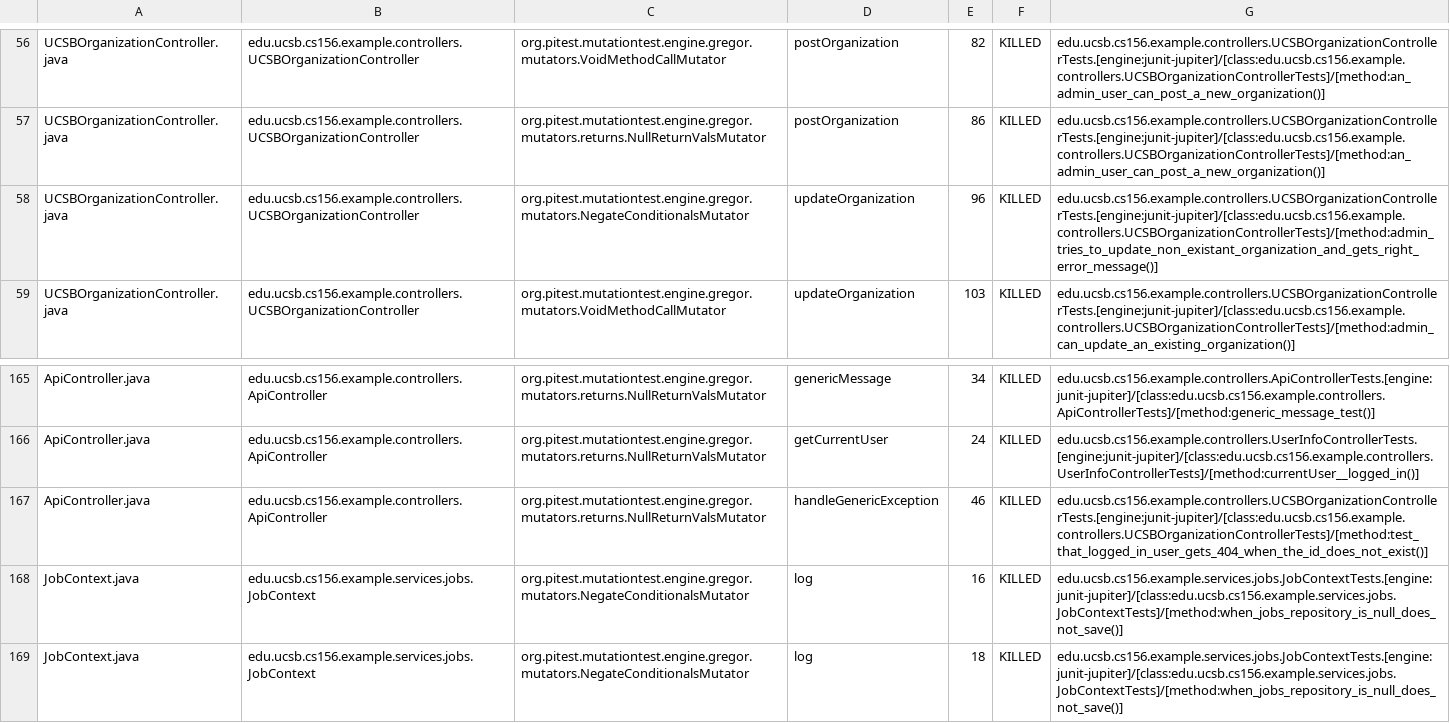
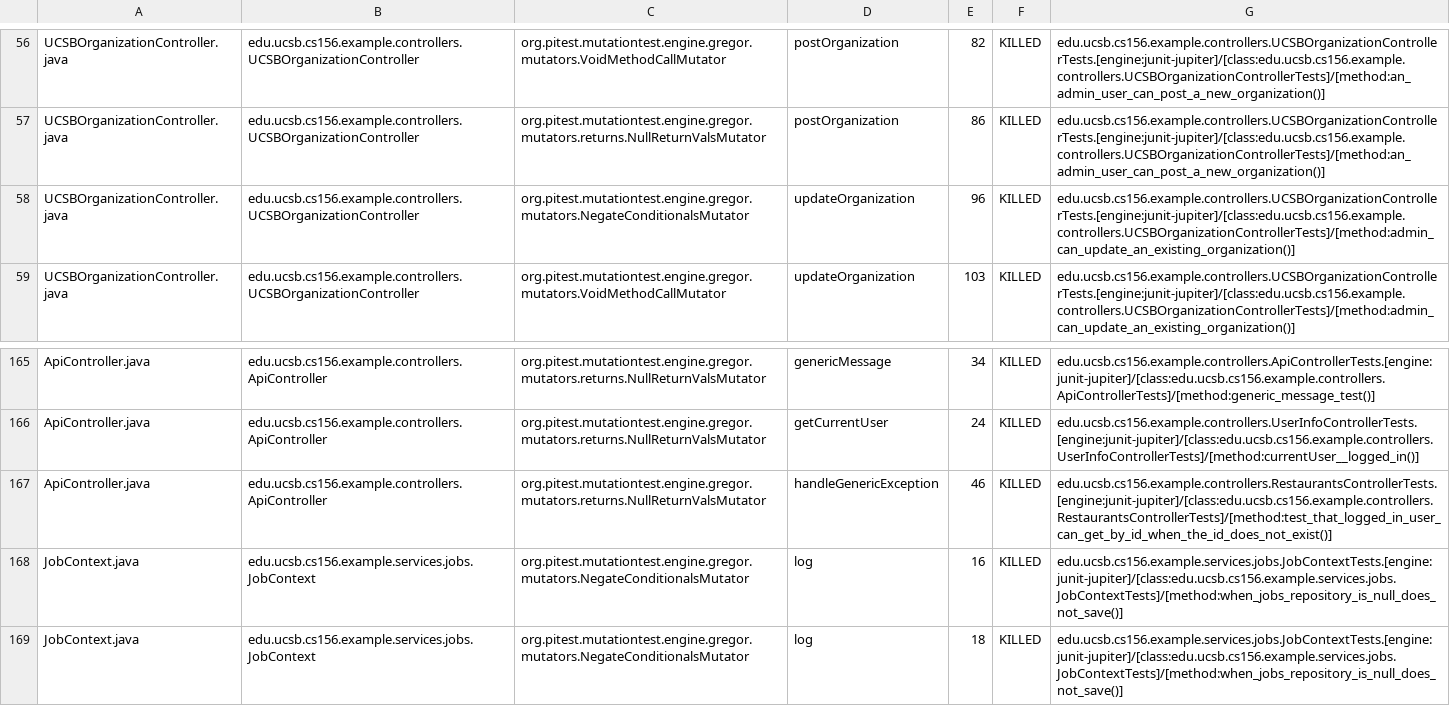
Before and after one commit to ucsb-cs156-s26/team02-s26-03, a CSV file: pitest/mutations.csv, drawn as a sheet; only a part is shown, gaps mark what is left out.

Commit message:
Deploying to gh-pages from @ ucsb-cs156-s26/team02-s26-03@0c033c76b1feeb04fbd799762dc12a265c199d4c 🚀

```diff
--- a/pitest/mutations.csv
+++ b/pitest/mutations.csv
@@ -57,3 +57,3 @@ UCSBOrganizationController.java,edu.ucsb.cs156.example.controllers.UCSBOrganizat
 UCSBOrganizationController.java,edu.ucsb.cs156.example.controllers.UCSBOrganizationController,org.pitest.mutationtest.engine.gregor.mutators.returns.NullReturnValsMutator,postOrganization,86,KILLED,edu.ucsb.cs156.example.controllers.UCSBOrganizationControllerTests.[engine:junit-jupiter]/[class:edu.ucsb.cs156.example.controllers.UCSBOrganizationControllerTests]/[method:an_admin_user_can_post_a_new_organization()]
-UCSBOrganizationController.java,edu.ucsb.cs156.example.controllers.UCSBOrganizationController,org.pitest.mutationtest.engine.gregor.mutators.NegateConditionalsMutator,updateOrganization,96,KILLED,edu.ucsb.cs156.example.controllers.UCSBOrganizationControllerTests.[engine:junit-jupiter]/[class:edu.ucsb.cs156.example.controllers.UCSBOrganizationControllerTests]/[method:admin_tries_to_update_non_existant_organization_and_gets_right_error_message()]
+UCSBOrganizationController.java,edu.ucsb.cs156.example.controllers.UCSBOrganizationController,org.pitest.mutationtest.engine.gregor.mutators.NegateConditionalsMutator,updateOrganization,96,KILLED,edu.ucsb.cs156.example.controllers.UCSBOrganizationControllerTests.[engine:junit-jupiter]/[class:edu.ucsb.cs156.example.controllers.UCSBOrganizationControllerTests]/[method:admin_can_update_an_existing_organization()]
 UCSBOrganizationController.java,edu.ucsb.cs156.example.controllers.UCSBOrganizationController,org.pitest.mutationtest.engine.gregor.mutators.VoidMethodCallMutator,updateOrganization,103,KILLED,edu.ucsb.cs156.example.controllers.UCSBOrganizationControllerTests.[engine:junit-jupiter]/[class:edu.ucsb.cs156.example.controllers.UCSBOrganizationControllerTests]/[method:admin_can_update_an_existing_organization()]
@@ -166,3 +166,3 @@ ApiController.java,edu.ucsb.cs156.example.controllers.ApiController,org.pitest.m
 ApiController.java,edu.ucsb.cs156.example.controllers.ApiController,org.pitest.mutationtest.engine.gregor.mutators.returns.NullReturnValsMutator,getCurrentUser,24,KILLED,edu.ucsb.cs156.example.controllers.UserInfoControllerTests.[engine:junit-jupiter]/[class:edu.ucsb.cs156.example.controllers.UserInfoControllerTests]/[method:currentUser__logged_in()]
-ApiController.java,edu.ucsb.cs156.example.controllers.ApiController,org.pitest.mutationtest.engine.gregor.mutators.returns.NullReturnValsMutator,handleGenericException,46,KILLED,edu.ucsb.cs156.example.controllers.UCSBOrganizationControllerTests.[engine:junit-jupiter]/[class:edu.ucsb.cs156.example.controllers.UCSBOrganizationControllerTests]/[method:test_that_logged_in_user_gets_404_when_the_id_does_not_exist()]
+ApiController.java,edu.ucsb.cs156.example.controllers.ApiController,org.pitest.mutationtest.engine.gregor.mutators.returns.NullReturnValsMutator,handleGenericException,46,KILLED,edu.ucsb.cs156.example.controllers.RestaurantsControllerTests.[engine:junit-jupiter]/[class:edu.ucsb.cs156.example.controllers.RestaurantsControllerTests]/[method:test_that_logged_in_user_can_get_by_id_when_the_id_does_not_exist()]
 JobContext.java,edu.ucsb.cs156.example.services.jobs.JobContext,org.pitest.mutationtest.engine.gregor.mutators.NegateConditionalsMutator,log,16,KILLED,edu.ucsb.cs156.example.services.jobs.JobContextTests.[engine:junit-jupiter]/[class:edu.ucsb.cs156.example.services.jobs.JobContextTests]/[method:when_jobs_repository_is_null_does_not_save()]
```
Also changed, not shown: 20 other files.
